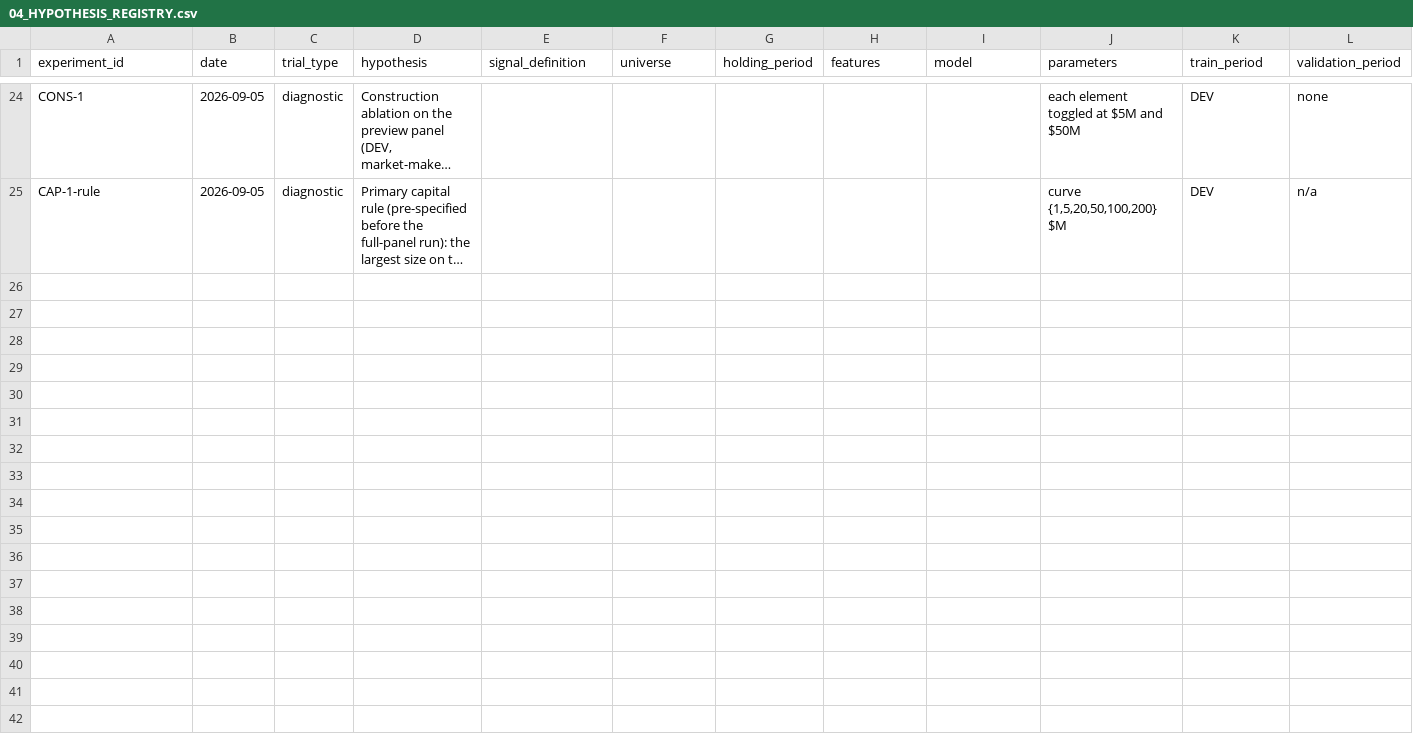
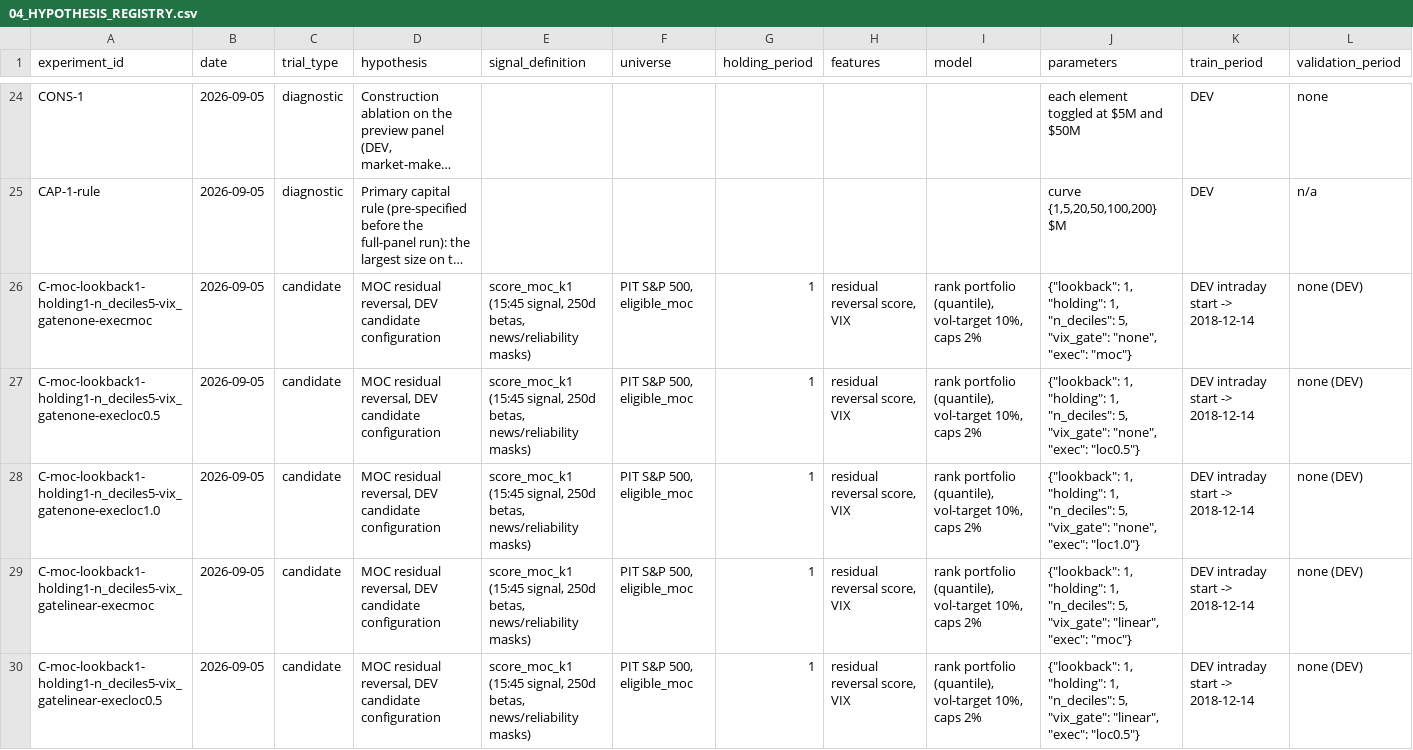
Before and after one commit to bhavya20051/stat-arb-research, a CSV file: 04_HYPOTHESIS_REGISTRY.csv, drawn as a sheet; only a part is shown, gaps mark what is left out; long unchanged cells end in …; rows hold the shown columns only; the diff covers the shown part only; the diff names each change by its address in the sheet, - before the commit and + after, or states it on an @@ line.

```diff
--- a/04_HYPOTHESIS_REGISTRY.csv
+++ b/04_HYPOTHESIS_REGISTRY.csv
+row 26: C-moc-lookback1-holding1-n_deciles5-vix_gatenone-execmoc | 2026-09-05 | candidate | MOC residual reversal, DEV candidate configuration | score_moc_k1 (15:45 signal, 250d betas, news/reliability masks) | PIT S&P 500, eligible_moc | 1 | residual reversal score, VIX | rank portfolio (quantile), vol-target 10%, caps 2% | {"lookback": 1, "holding": 1, "n_deciles": 5, "vix_gate": "none", "exec": "moc"} | DEV intraday start -> 2018-12-14 | none (DEV)
+row 27: C-moc-lookback1-holding1-n_deciles5-vix_gatenone-execloc0.5 | 2026-09-05 | candidate | MOC residual reversal, DEV candidate configuration | score_moc_k1 (15:45 signal, 250d betas, news/reliability masks) | PIT S&P 500, eligible_moc | 1 | residual reversal score, VIX | rank portfolio (quantile), vol-target 10%, caps 2% | {"lookback": 1, "holding": 1, "n_deciles": 5, "vix_gate": "none", "exec": "loc0.5"} | DEV intraday start -> 2018-12-14 | none (DEV)
+row 28: C-moc-lookback1-holding1-n_deciles5-vix_gatenone-execloc1.0 | 2026-09-05 | candidate | MOC residual reversal, DEV candidate configuration | score_moc_k1 (15:45 signal, 250d betas, news/reliability masks) | PIT S&P 500, eligible_moc | 1 | residual reversal score, VIX | rank portfolio (quantile), vol-target 10%, caps 2% | {"lookback": 1, "holding": 1, "n_deciles": 5, "vix_gate": "none", "exec": "loc1.0"} | DEV intraday start -> 2018-12-14 | none (DEV)
+row 29: C-moc-lookback1-holding1-n_deciles5-vix_gatelinear-execmoc | 2026-09-05 | candidate | MOC residual reversal, DEV candidate configuration | score_moc_k1 (15:45 signal, 250d betas, news/reliability masks) | PIT S&P 500, eligible_moc | 1 | residual reversal score, VIX | rank portfolio (quantile), vol-target 10%, caps 2% | {"lookback": 1, "holding": 1, "n_deciles": 5, "vix_gate": "linear", "exec": "moc"} | DEV intraday start -> 2018-12-14 | none (DEV)
+row 30: C-moc-lookback1-holding1-n_deciles5-vix_gatelinear-execloc0.5 | 2026-09-05 | candidate | MOC residual reversal, DEV candidate configuration | score_moc_k1 (15:45 signal, 250d betas, news/reliability masks) | PIT S&P 500, eligible_moc | 1 | residual reversal score, VIX | rank portfolio (quantile), vol-target 10%, caps 2% | {"lookback": 1, "holding": 1, "n_deciles": 5, "vix_gate": "linear", "exec": "loc0.5"} | DEV intraday start -> 2018-12-14 | none (DEV)
```
Also changed, not shown: 5 added rows elsewhere in this file, 6 other files.
